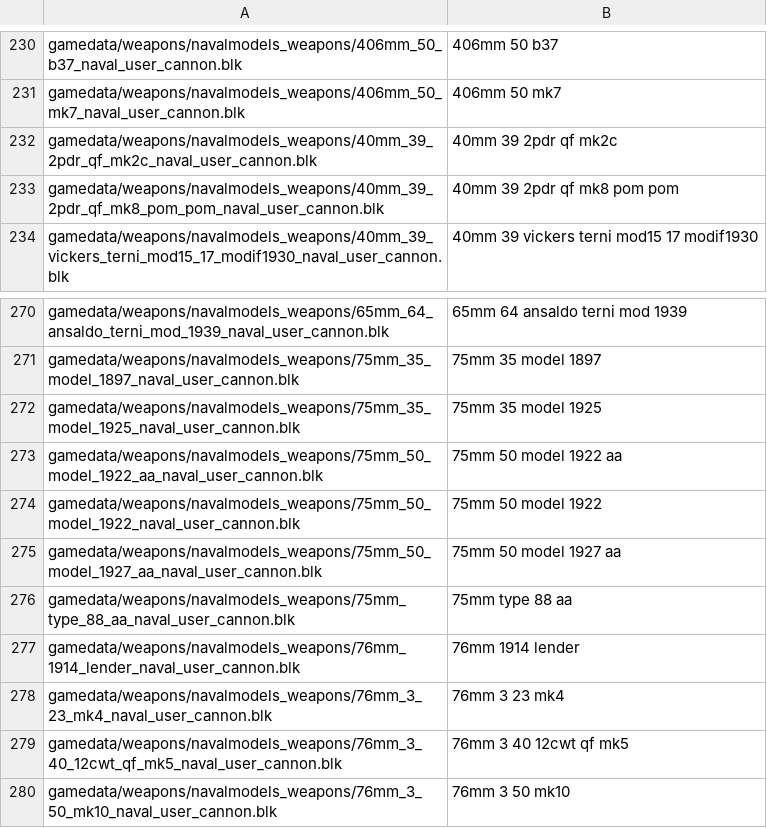
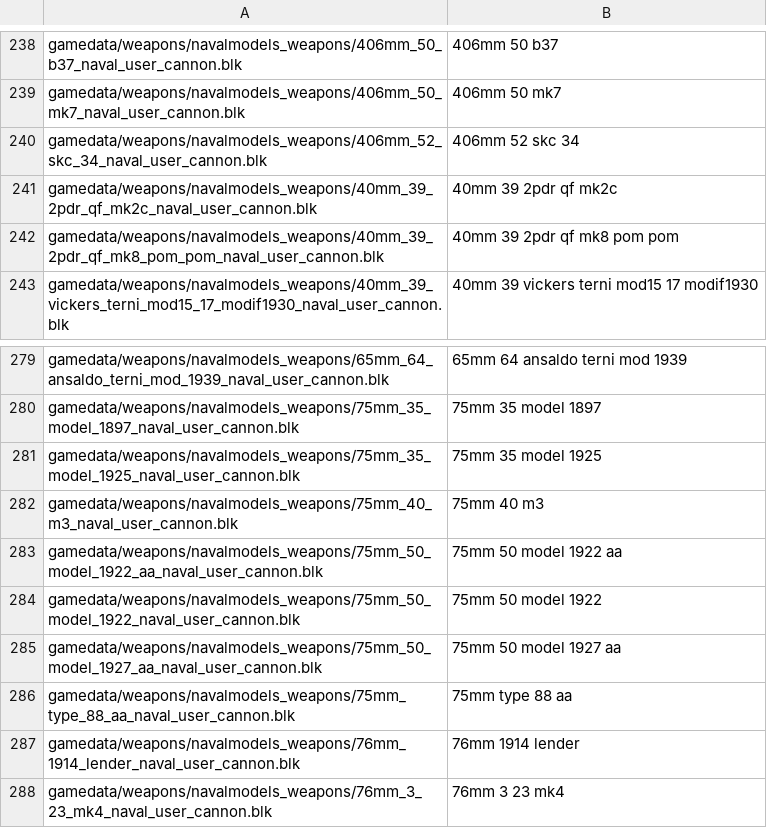
Before and after one commit to VanillaWong/Universal-Test-Lab-Vanilla-Version, a TSV file: data/naval_cannons.tsv, drawn as a sheet; only a part is shown, gaps mark what is left out; the shorter side is filled out with more unchanged rows; the diff covers the shown part only; the diff names each change by its address in the sheet, - before the commit and + after, or states it on an @@ line.

```diff
--- a/data/naval_cannons.tsv
+++ b/data/naval_cannons.tsv
+row 240: gamedata/weapons/navalmodels_weapons/406mm_52_skc_34_naval_user_cannon.blk | 406mm 52 skc 34
+row 282: gamedata/weapons/navalmodels_weapons/75mm_40_m3_naval_user_cannon.blk | 75mm 40 m3
```
Also changed, not shown: 8 added rows elsewhere in this file, data/aircraft.tsv, data/aircraft_radars.tsv, 42 other files.
